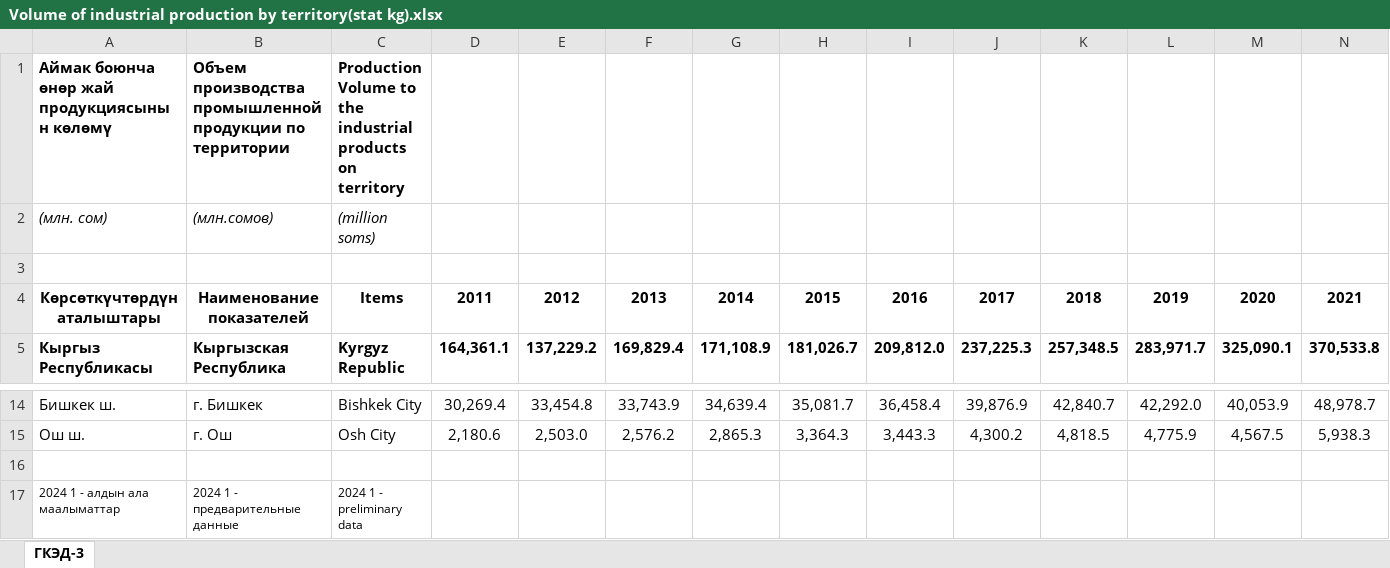
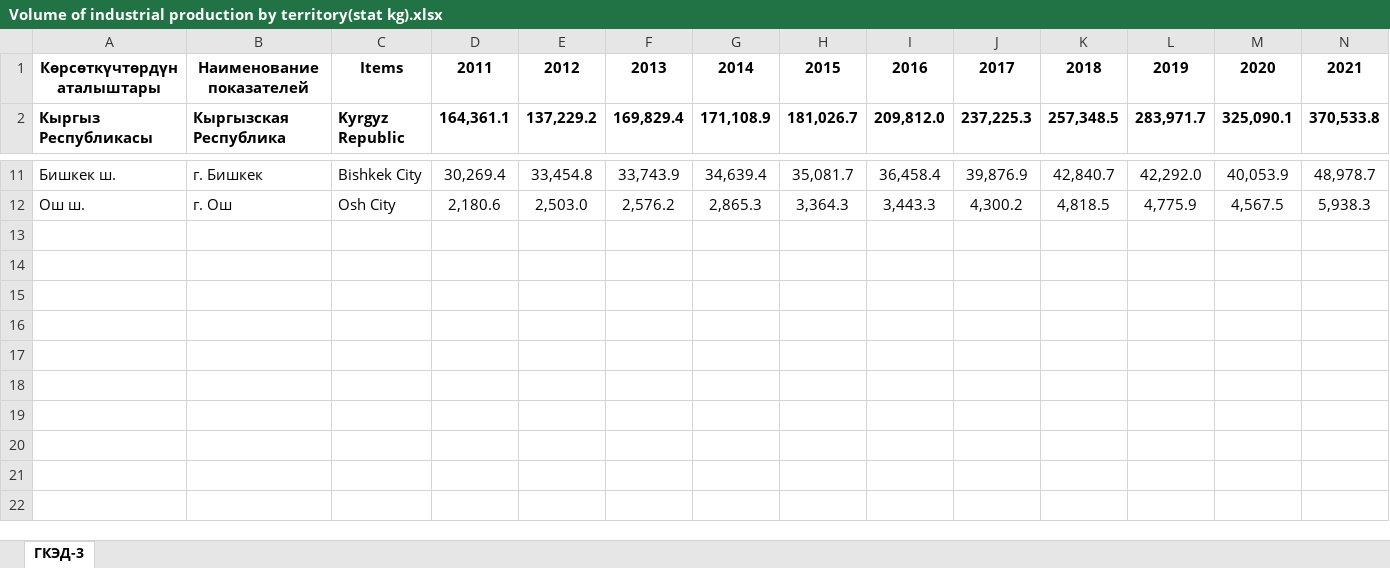
Before and after one commit to NursezimAlieva/Kyrgyz-Republic-Energy, an Excel workbook: Volume of industrial production by territory(stat kg).xlsx, sheet ГКЭД-3, drawn as a sheet; only a part is shown, gaps mark what is left out; values as stored, in another font and other column widths than the file's, no borders; rows hold the shown columns only; the diff names each change by its address in the sheet, - before the commit and + after, or states it on an @@ line.

```diff
--- a/Volume of industrial production by territory(stat kg).xlsx (sheet ГКЭД-3)
+++ b/Volume of industrial production by territory(stat kg).xlsx (sheet ГКЭД-3)
-row 1: Аймак боюнча өнөр жай продукциясынын көлөмү | Объем производства промышленной продукции по территории | Production Volume to the industrial products on territory
-row 2: (млн. сом) | (млн.сомов) | (million soms)
-row 3: (empty)
-row 16: (empty)
-row 17: 2024 1 - алдын ала маалыматтар | 2024 1 - предварительные данные | 2024 1 - preliminary data
```
Also changed, not shown: Energy use in Kyrgyz Republic(WBOD).xlsx, Index of physical volume of industrial production by types of economic activity(stat kg).xlsx, 4 other files.
